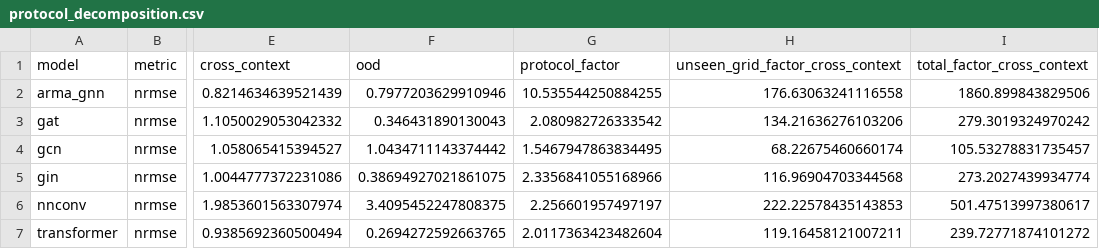
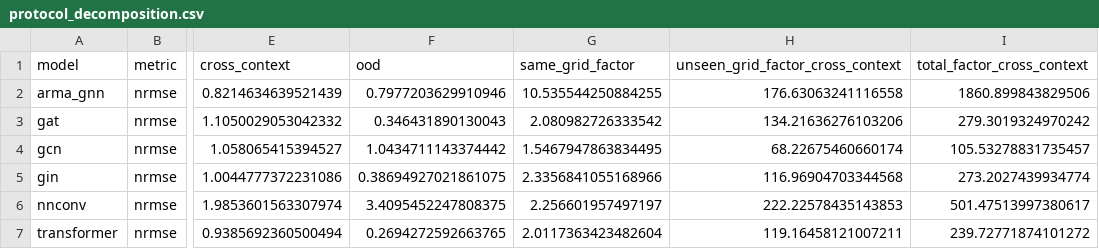
Before and after one commit to Davjes15/eval_gnn_generalization_pg, a CSV file: results_norm/analysis/protocol_decomposition.csv, drawn as a sheet; only a part is shown, gaps mark what is left out; the diff names each change by its address in the sheet, - before the commit and + after, or states it on an @@ line.

```diff
--- a/results_norm/analysis/protocol_decomposition.csv
+++ b/results_norm/analysis/protocol_decomposition.csv
-G1: protocol_factor
+G1: same_grid_factor
```
Also changed, not shown: docs/tables/ac_feasibility_norm.csv, results_norm/physics/physics_metrics.csv, 13 other files.
